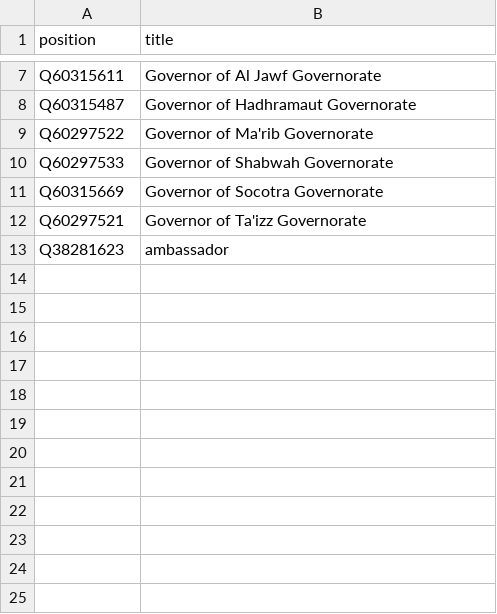
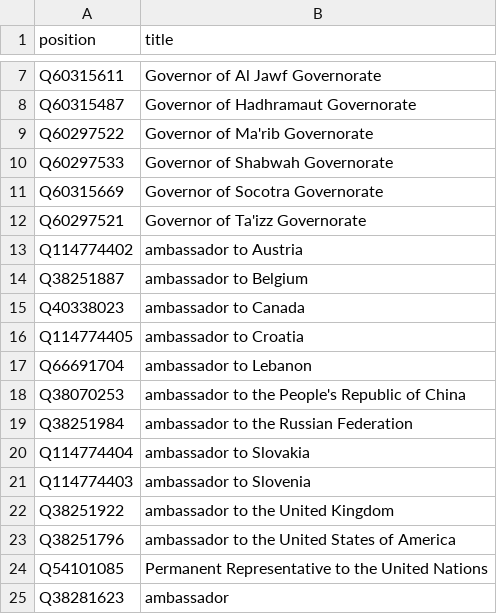
Before and after one commit to every-politician-scrapers/yemen, a CSV file: wikidata/xtra-positions.csv, drawn as a sheet; only a part is shown, gaps mark what is left out.

Commit message:
add more positions

```diff
--- a/wikidata/xtra-positions.csv
+++ b/wikidata/xtra-positions.csv
@@ -12,2 +12,14 @@ Q60315669,Governor of Socotra Governorate
 Q60297521,Governor of Ta'izz Governorate
+Q114774402,ambassador to Austria
+Q38251887,ambassador to Belgium
+Q40338023,ambassador to Canada
+Q114774405,ambassador to Croatia
+Q66691704,ambassador to Lebanon
+Q38070253,ambassador to the People's Republic of China
+Q38251984,ambassador to the Russian Federation
+Q114774404,ambassador to Slovakia
+Q114774403,ambassador to Slovenia
+Q38251922,ambassador to the United Kingdom
+Q38251796,ambassador to the United States of America
+Q54101085,Permanent Representative to the United Nations
 Q38281623,ambassador
```
Also changed, not shown: wikidata/wanted-positions.csv.
